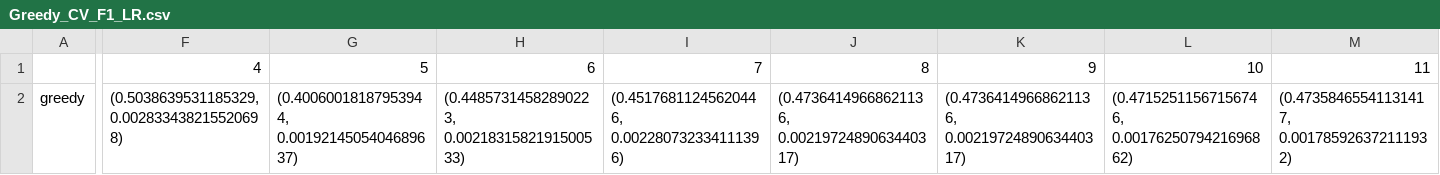
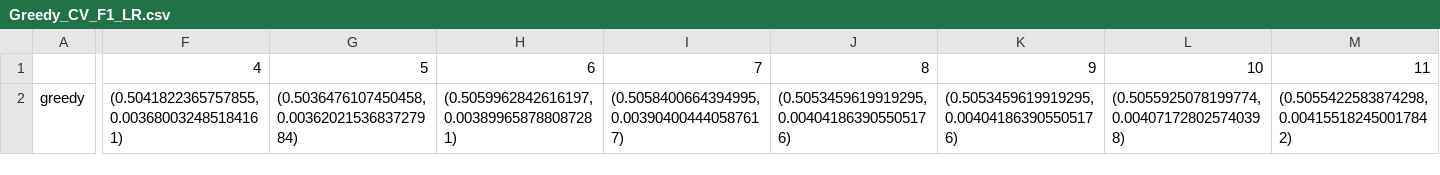
Before and after one commit to stevenson0421/Feature-Selection, a CSV file: Results/CICIDS_2017/Greedy_CV_F1_LR.csv, drawn as a sheet; only a part is shown, gaps mark what is left out; the diff covers the shown part only; the diff names each change by its address in the sheet, - before the commit and + after, or states it on an @@ line.

```diff
--- a/Results/CICIDS_2017/Greedy_CV_F1_LR.csv
+++ b/Results/CICIDS_2017/Greedy_CV_F1_LR.csv
-F2: (0.5038639531185329, 0.002833438215520698)
+F2: (0.5041822365757855, 0.003680032485184161)
-G2: (0.40060018187953944, 0.0019214505404689637)
+G2: (0.5036476107450458, 0.0036202153683727984)
-H2: (0.44857314582890223, 0.0021831582191500533)
+H2: (0.5059962842616197, 0.003899658788087281)
-I2: (0.45176811245620446, 0.002280732334111396)
+I2: (0.5058400664394995, 0.003904004440587617)
-J2: (0.47364149668621136, 0.0021972489063440317)
+J2: (0.5053459619919295, 0.004041863905505176)
-K2: (0.47364149668621136, 0.0021972489063440317)
+K2: (0.5053459619919295, 0.004041863905505176)
-L2: (0.47152511567156746, 0.0017625079421696862)
+L2: (0.5055925078199774, 0.004071728025740398)
-M2: (0.47358465541131417, 0.001785926372111932)
+M2: (0.5055422583874298, 0.004155182450017842)
```
Also changed, not shown: 30 edited cells elsewhere in this file, Results/CICIDS_2017/Greedy_CV_Time_NN.csv, Results/CICIDS_2017/Greedy_Test_Time_NN.csv, 51 other files.
